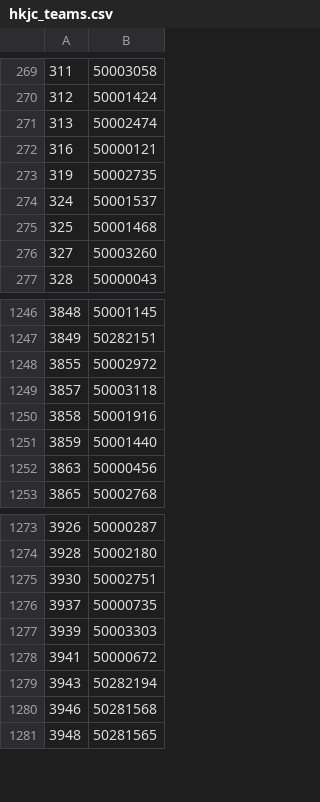
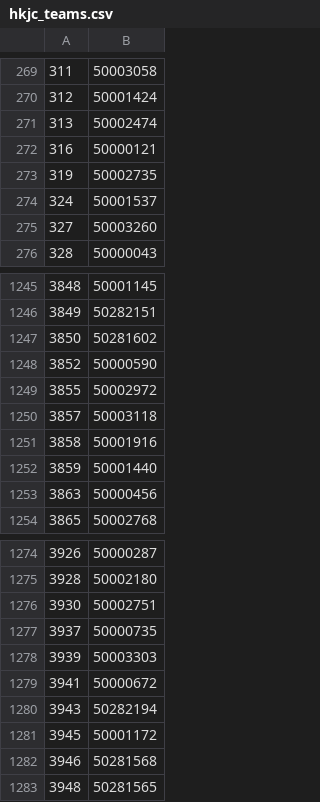
Before and after one commit to tanjt107/football-prediction, a CSV file: assets/hkjc_teams.csv, drawn as a sheet; only a part is shown, gaps mark what is left out; removed rows and columns are numbered as before the commit, all else as after; the diff names each change by its address in the sheet, - before the commit and + after, or states it on an @@ line.

```diff
--- a/assets/hkjc_teams.csv
+++ b/assets/hkjc_teams.csv
-row 275: 325 | 50001468
+row 1247: 3850 | 50281602
+row 1248: 3852 | 50000590
+row 1281: 3945 | 50001172
```
Also changed, not shown: assets/transfermarkt_teams.csv.
